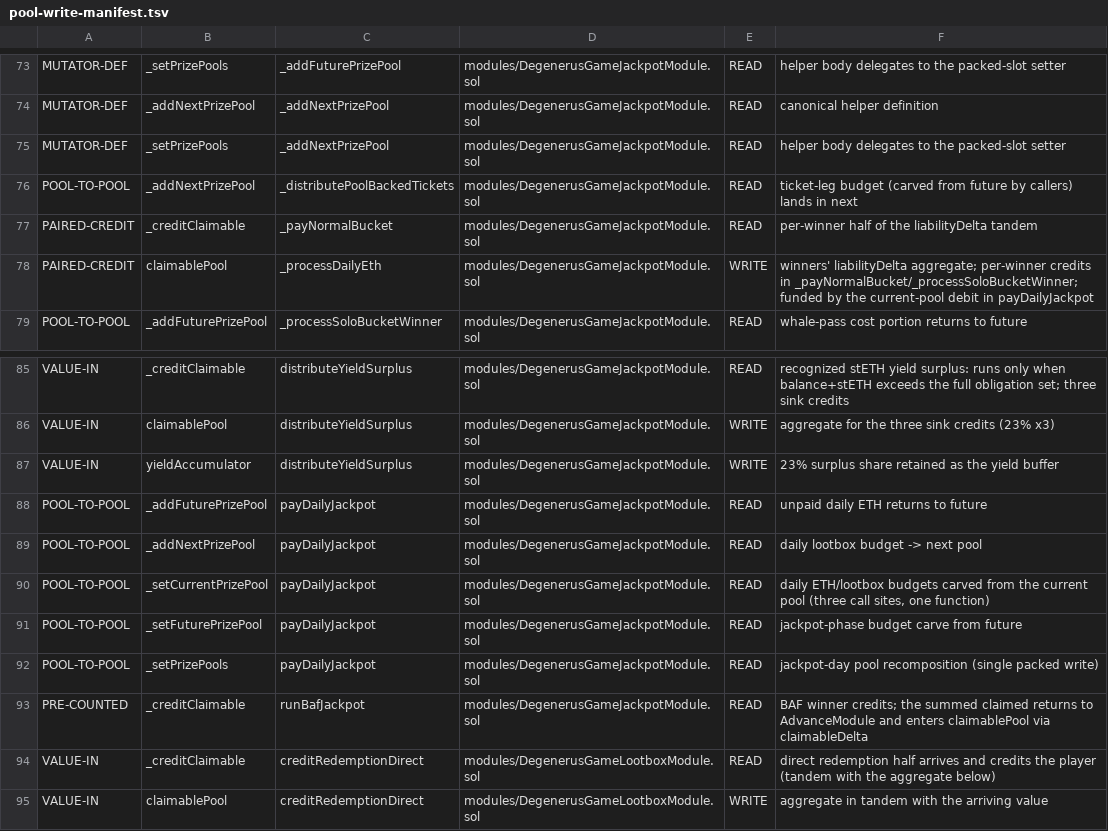
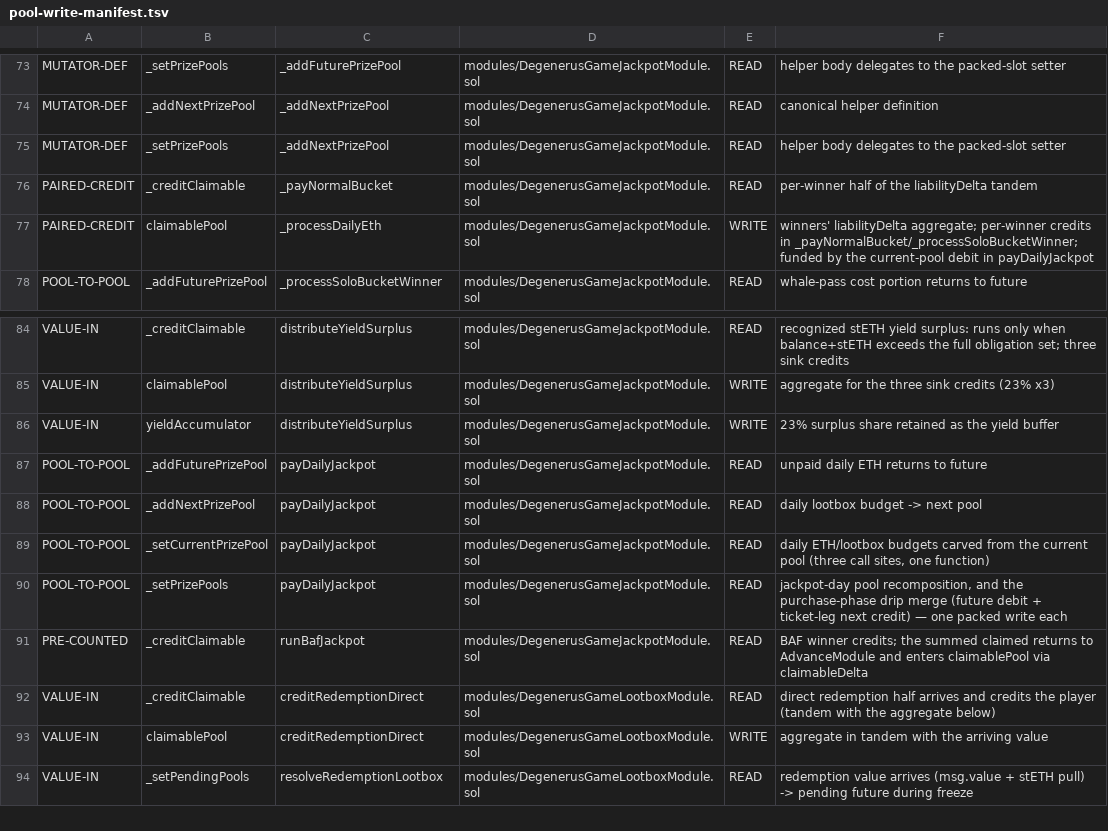
Before and after one commit to PurgeGame/degenerus-protocol, a TSV file: scripts/pool-write-manifest.tsv, drawn as a sheet; only a part is shown, gaps mark what is left out; the shorter side is filled out with more unchanged rows.

```diff
--- a/scripts/pool-write-manifest.tsv
+++ b/scripts/pool-write-manifest.tsv
@@ -75,3 +75,2 @@ MUTATOR-DEF	_addNextPrizePool	_addNextPrizePool	modules/DegenerusGameJackpotModu
 MUTATOR-DEF	_setPrizePools	_addNextPrizePool	modules/DegenerusGameJackpotModule.sol	READ	helper body delegates to the packed-slot setter
-POOL-TO-POOL	_addNextPrizePool	_distributePoolBackedTickets	modules/DegenerusGameJackpotModule.sol	READ	ticket-leg budget (carved from future by callers) lands in next
 PAIRED-CREDIT	_creditClaimable	_payNormalBucket	modules/DegenerusGameJackpotModule.sol	READ	per-winner half of the liabilityDelta tandem
@@ -90,4 +89,3 @@ POOL-TO-POOL	_addNextPrizePool	payDailyJackpot	modules/DegenerusGameJackpotModul
 POOL-TO-POOL	_setCurrentPrizePool	payDailyJackpot	modules/DegenerusGameJackpotModule.sol	READ	daily ETH/lootbox budgets carved from the current pool (three call sites, one function)
-POOL-TO-POOL	_setFuturePrizePool	payDailyJackpot	modules/DegenerusGameJackpotModule.sol	READ	jackpot-phase budget carve from future
-POOL-TO-POOL	_setPrizePools	payDailyJackpot	modules/DegenerusGameJackpotModule.sol	READ	jackpot-day pool recomposition (single packed write)
+POOL-TO-POOL	_setPrizePools	payDailyJackpot	modules/DegenerusGameJackpotModule.sol	READ	jackpot-day pool recomposition, and the purchase-phase drip merge (future debit + ticket-leg next credit) — one packed write each
 PRE-COUNTED	_creditClaimable	runBafJackpot	modules/DegenerusGameJackpotModule.sol	READ	BAF winner credits; the summed claimed returns to AdvanceModule and enters claimablePool via claimableDelta
```
Also changed, not shown: 3 other files.
